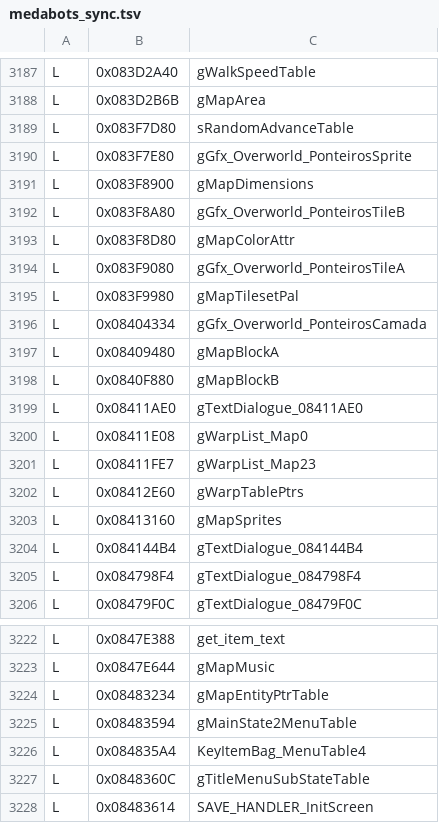
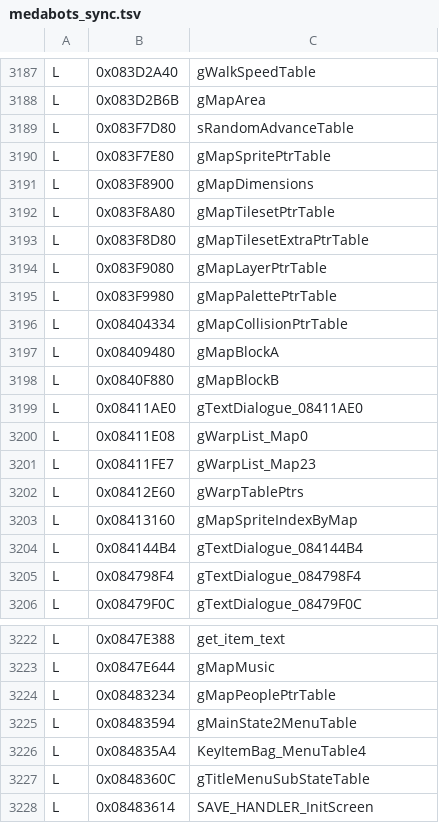
Before and after one commit to jvsdm/Medabots-Romhacking-Toolkit, a TSV file: re/ghidra/medabots_sync.tsv, drawn as a sheet; only a part is shown, gaps mark what is left out.

```diff
--- a/re/ghidra/medabots_sync.tsv
+++ b/re/ghidra/medabots_sync.tsv
@@ -3189,9 +3189,9 @@ L	0x083D2B6B	gMapArea
 L	0x083F7D80	sRandomAdvanceTable
-L	0x083F7E80	gGfx_Overworld_PonteirosSprite
+L	0x083F7E80	gMapSpritePtrTable
 L	0x083F8900	gMapDimensions
-L	0x083F8A80	gGfx_Overworld_PonteirosTileB
-L	0x083F8D80	gMapColorAttr
-L	0x083F9080	gGfx_Overworld_PonteirosTileA
-L	0x083F9980	gMapTilesetPal
-L	0x08404334	gGfx_Overworld_PonteirosCamada
+L	0x083F8A80	gMapTilesetPtrTable
+L	0x083F8D80	gMapTilesetExtraPtrTable
+L	0x083F9080	gMapLayerPtrTable
+L	0x083F9980	gMapPalettePtrTable
+L	0x08404334	gMapCollisionPtrTable
 L	0x08409480	gMapBlockA
@@ -3202,3 +3202,3 @@ L	0x08411FE7	gWarpList_Map23
 L	0x08412E60	gWarpTablePtrs
-L	0x08413160	gMapSprites
+L	0x08413160	gMapSpriteIndexByMap
 L	0x084144B4	gTextDialogue_084144B4
@@ -3223,3 +3223,3 @@ L	0x0847E388	get_item_text
 L	0x0847E644	gMapMusic
-L	0x08483234	gMapEntityPtrTable
+L	0x08483234	gMapPeoplePtrTable
 L	0x08483594	gMainState2MenuTable
```
Also changed, not shown: re/symbols/mtbe.csv, 2 other files.
